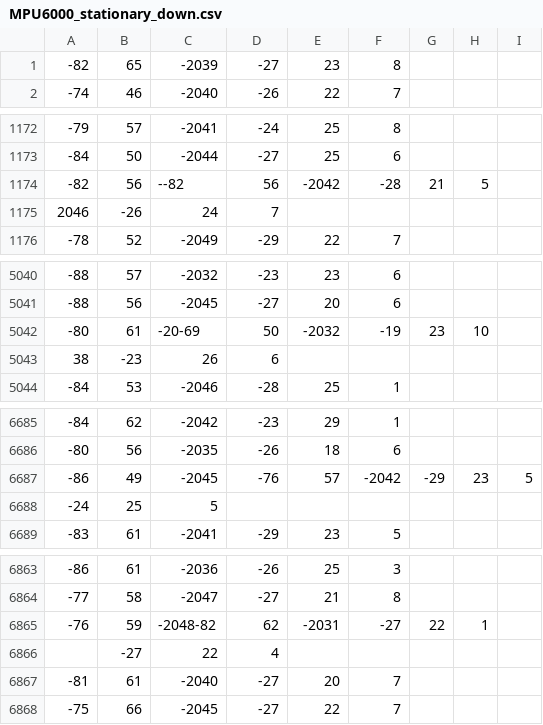
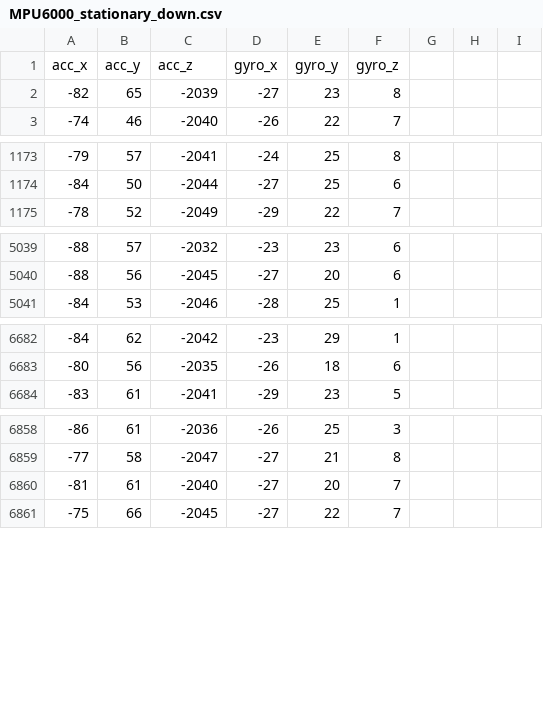
Before and after one commit to Graicc/2D-Spacecraft, a CSV file: data/MPU6000_stationary_down.csv, drawn as a sheet; only a part is shown, gaps mark what is left out.

Commit message:
Expirement with state estimation from IMU data

```diff
--- a/data/MPU6000_stationary_down.csv
+++ b/data/MPU6000_stationary_down.csv
@@ -1 +1,2 @@
+acc_x,acc_y,acc_z,gyro_x,gyro_y,gyro_z
 -82,65,-2039,-27,23,8
@@ -1173,4 +1174,2 @@
 -84,50,-2044,-27,25,6
--82,56,--82,56,-2042,-28,21,5
-2046,-26,24,7
 -78,52,-2049,-29,22,7
@@ -5041,4 +5040,2 @@
 -88,56,-2045,-27,20,6
--80,61,-20-69,50,-2032,-19,23,10
-38,-23,26,6
 -84,53,-2046,-28,25,1
@@ -6686,4 +6683,2 @@
 -80,56,-2035,-26,18,6
--86,49,-2045,-76,57,-2042,-29,23,5
--24,25,5
 -83,61,-2041,-29,23,5
@@ -6864,4 +6859,2 @@
 -77,58,-2047,-27,21,8
--76,59,-2048-82,62,-2031,-27,22,1
-,-27,22,4
 -81,61,-2040,-27,20,7
```
Also changed, not shown: data/MPU6000_stationary_up.csv, 1 other file.
